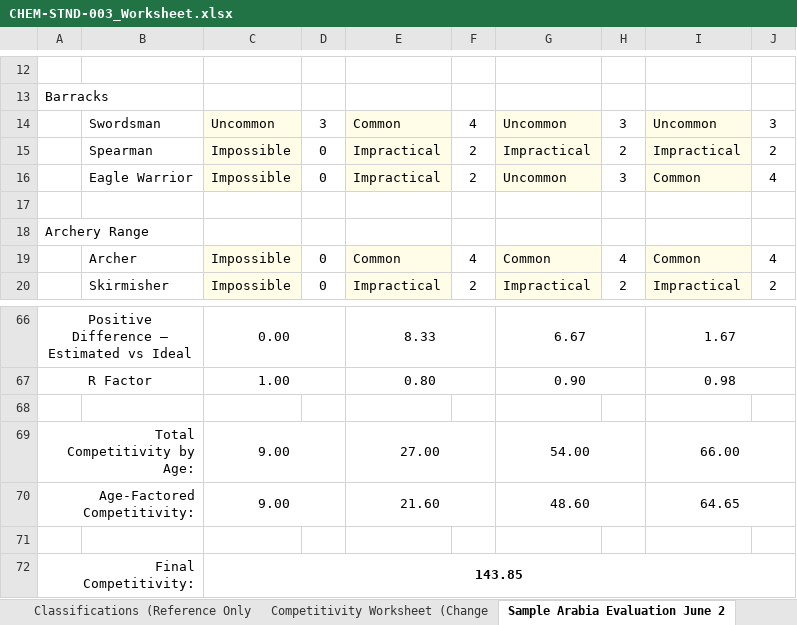
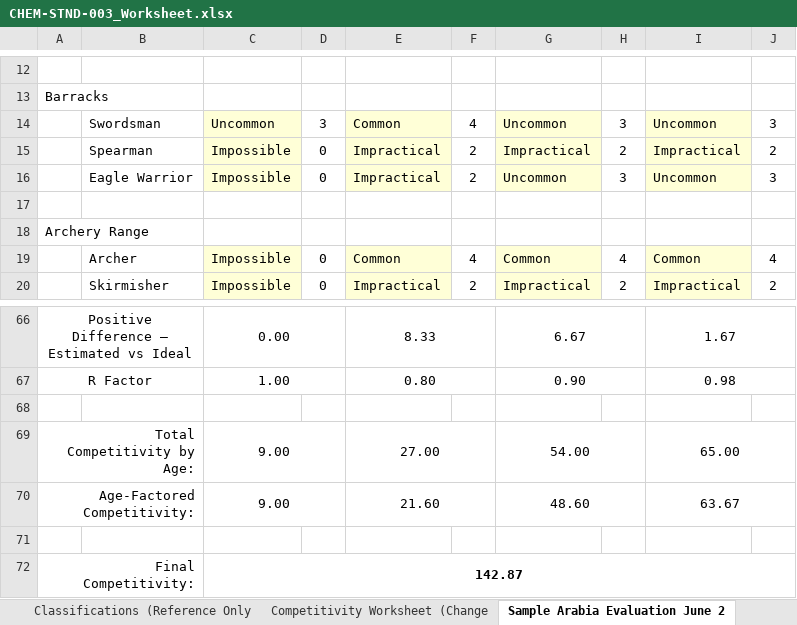
Before and after one commit to Alchemy-AOE-Community/CHEM-Published-Specifications, an Excel workbook: STANDARD/CHEM-STND-003_Worksheet.xlsx, sheet Sample Arabia Evaluation June 2, drawn as a sheet; only a part is shown, gaps mark what is left out; values as stored, in another font and other column widths than the file's, no borders; the diff names each change by its address in the sheet, - before the commit and + after, or states it on an @@ line.

Commit message:
spreadsheet fixes

```diff
--- a/STANDARD/CHEM-STND-003_Worksheet.xlsx (sheet Sample Arabia Evaluation June 2)
+++ b/STANDARD/CHEM-STND-003_Worksheet.xlsx (sheet Sample Arabia Evaluation June 2)
-I16: Common
+I16: Uncommon
-J16: 4
+J16: 3
-I69: 66.00
+I69: 65.00
-I70: 64.65
+I70: 63.67
-C72: 143.85
+C72: 142.87
```
Also changed, not shown: 1 other file.
